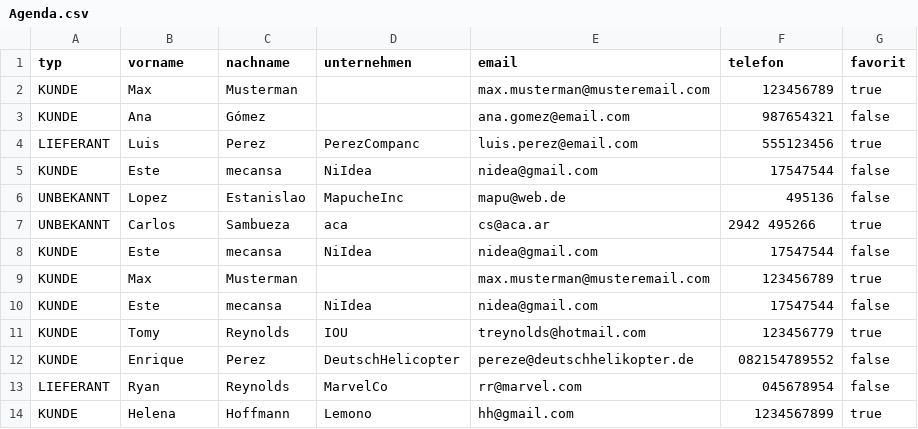
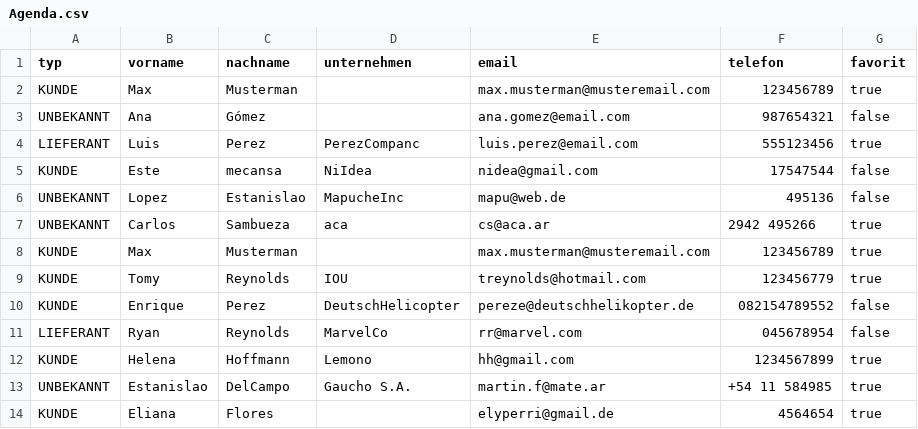
Before and after one commit to Inggenio/Crispy-Agenda2, a CSV file: Database/Agenda.csv, drawn as a sheet.

```diff
--- a/Database/Agenda.csv
+++ b/Database/Agenda.csv
@@ -2,3 +2,3 @@ typ,vorname,nachname,unternehmen,email,telefon,favorit
 KUNDE,Max,Musterman,,max.musterman@musteremail.com,123456789,true
-KUNDE,Ana,Gómez,,ana.gomez@email.com,987654321,false
+UNBEKANNT,Ana,Gómez,,ana.gomez@email.com,987654321,false
 LIEFERANT,Luis,Perez,PerezCompanc,luis.perez@email.com,555123456,true
@@ -7,5 +7,3 @@ UNBEKANNT,Lopez,Estanislao,MapucheInc,mapu@web.de,495136,false
 UNBEKANNT,Carlos,Sambueza,aca,cs@aca.ar,2942 495266,true
-KUNDE,Este,mecansa,NiIdea,nidea@gmail.com,17547544,false
 KUNDE,Max,Musterman,,max.musterman@musteremail.com,123456789,true
-KUNDE,Este,mecansa,NiIdea,nidea@gmail.com,17547544,false
 KUNDE,Tomy,Reynolds,IOU,treynolds@hotmail.com,123456779,true
@@ -14 +12,3 @@ LIEFERANT,Ryan,Reynolds,MarvelCo,rr@marvel.com,045678954,false
 KUNDE,Helena,Hoffmann,Lemono,hh@gmail.com,1234567899,true
+UNBEKANNT,Estanislao,DelCampo,Gaucho S.A.,martin.f@mate.ar,+54 11 584985,true
+KUNDE,Eliana,Flores,,elyperri@gmail.de,4564654,true
```
Also changed, not shown: 7 other files.
